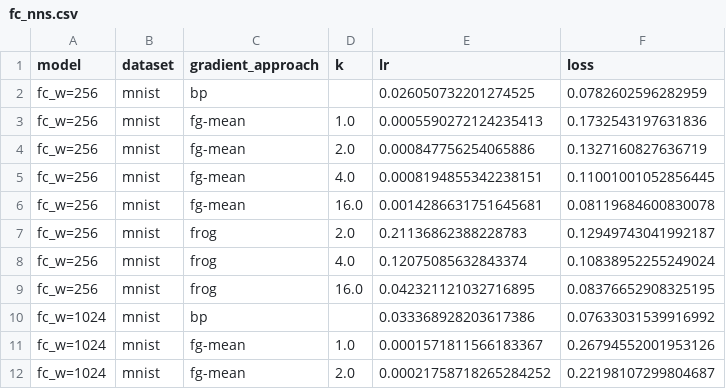
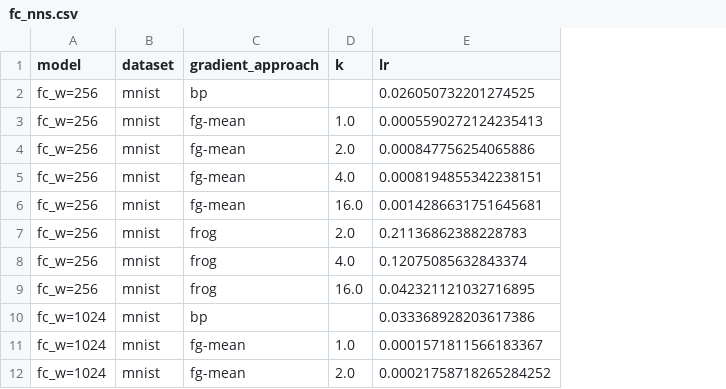
Before and after one commit to Helmholtz-AI-Energy/frog, a CSV file: lrs/fc_nns.csv, drawn as a sheet; only a part is shown; the diff names each change by its address in the sheet, - before the commit and + after, or states it on an @@ line.

```diff
--- a/lrs/fc_nns.csv
+++ b/lrs/fc_nns.csv
-column F (loss), rows 2-12: 0.0782602596282959 | 0.1732543197631836 | 0.1327160827636719 | 0.11001001052856445 | 0.08119684600830078 | 0.12949743041992187 | 0.10838952255249024 | 0.08376652908325195 | 0.07633031539916992 | 0.26794552001953126 | 0.22198107299804687
```
Also changed, not shown: lrs/math.csv, lrs/math__custom_tangents.csv, 1 other file.
